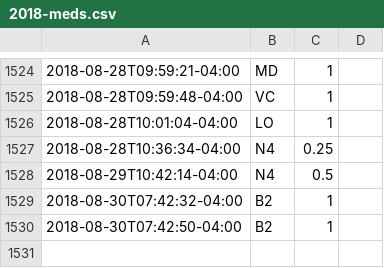
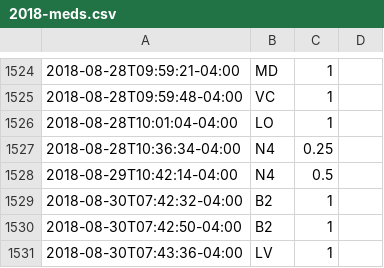
Before and after one commit to gmkarl/todo, a CSV file: Routine/meds/2018-meds.csv, drawn as a sheet; only a part is shown, gaps mark what is left out; the diff names each change by its address in the sheet, - before the commit and + after, or states it on an @@ line.

Commit message:
meds LV 1

```diff
--- a/Routine/meds/2018-meds.csv
+++ b/Routine/meds/2018-meds.csv
+row 1531: 2018-08-30T07:43:36-04:00 | LV | 1
```
